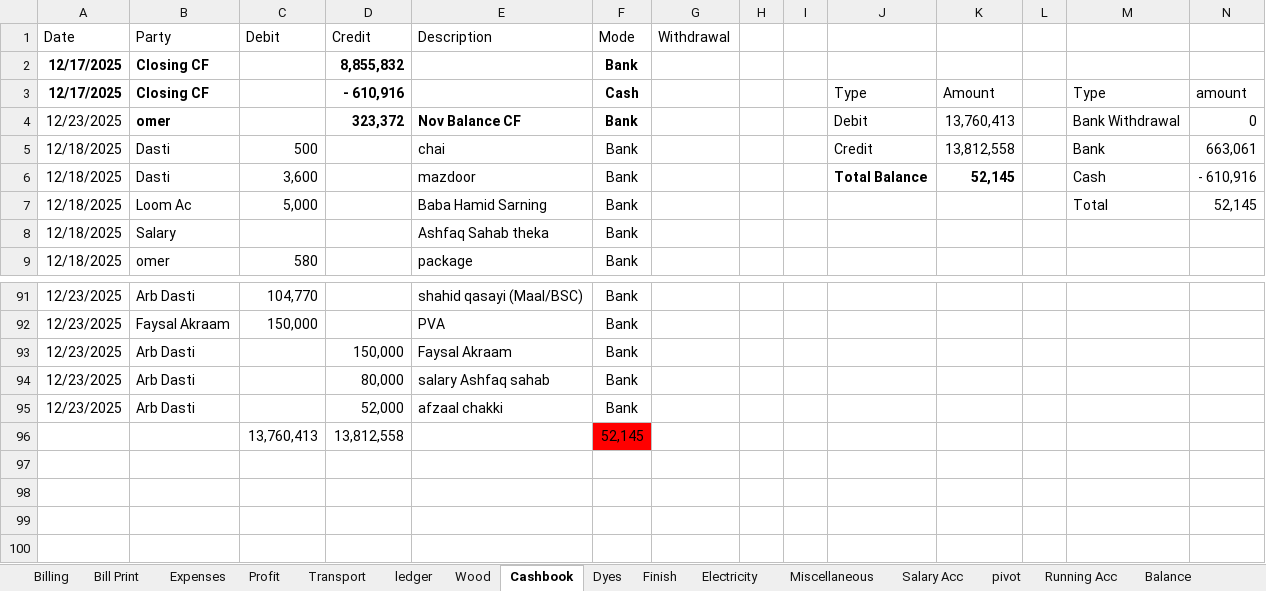
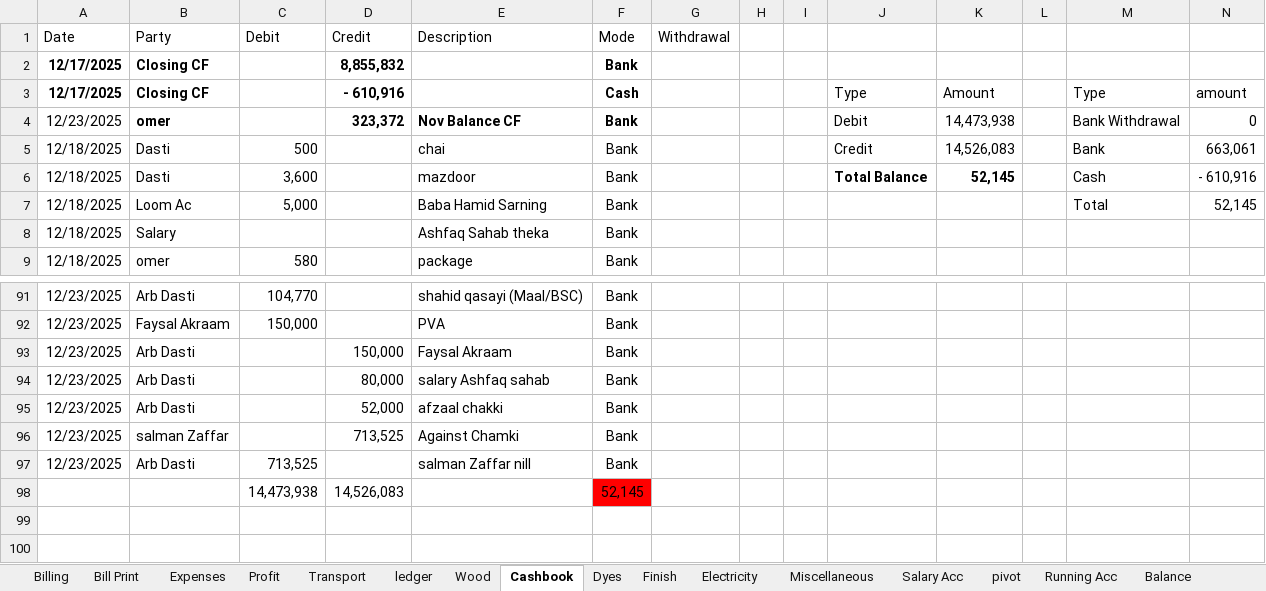
Before and after one commit to omerrazzaq4/AlHamd_Dec, an Excel workbook: Factory_Khata_December.xlsx, sheet Cashbook, drawn as a sheet; only a part is shown, gaps mark what is left out; values as stored, in another font and other column widths than the file's, no borders; charts and pictures and table styles not drawn; removed rows and columns are numbered as before the commit, all else as after; rows hold the shown columns only; the diff names each change by its address in the sheet, - before the commit and + after, or states it on an @@ line.

Commit message:
Add files via upload

```diff
--- a/Factory_Khata_December.xlsx (sheet Cashbook)
+++ b/Factory_Khata_December.xlsx (sheet Cashbook)
-K4: 13,760,413
+K4: 14,473,938
-K5: 13,812,558
+K5: 14,526,083
-row 96:  |  | 13,760,413 | 13,812,558 |  | 52,145
-row 96: (empty)
+row 96: 12/23/2025 | salman Zaffar |  | 713,525 | Against Chamki | Bank
-row 97: (empty)
+row 97: 12/23/2025 | Arb Dasti | 713,525 |  | salman Zaffar nill | Bank
+row 98:  |  | 14,473,938 | 14,526,083 |  | 52,145
```
Also changed, not shown: sheet Profit, sheet Billing, sheet Balance.
